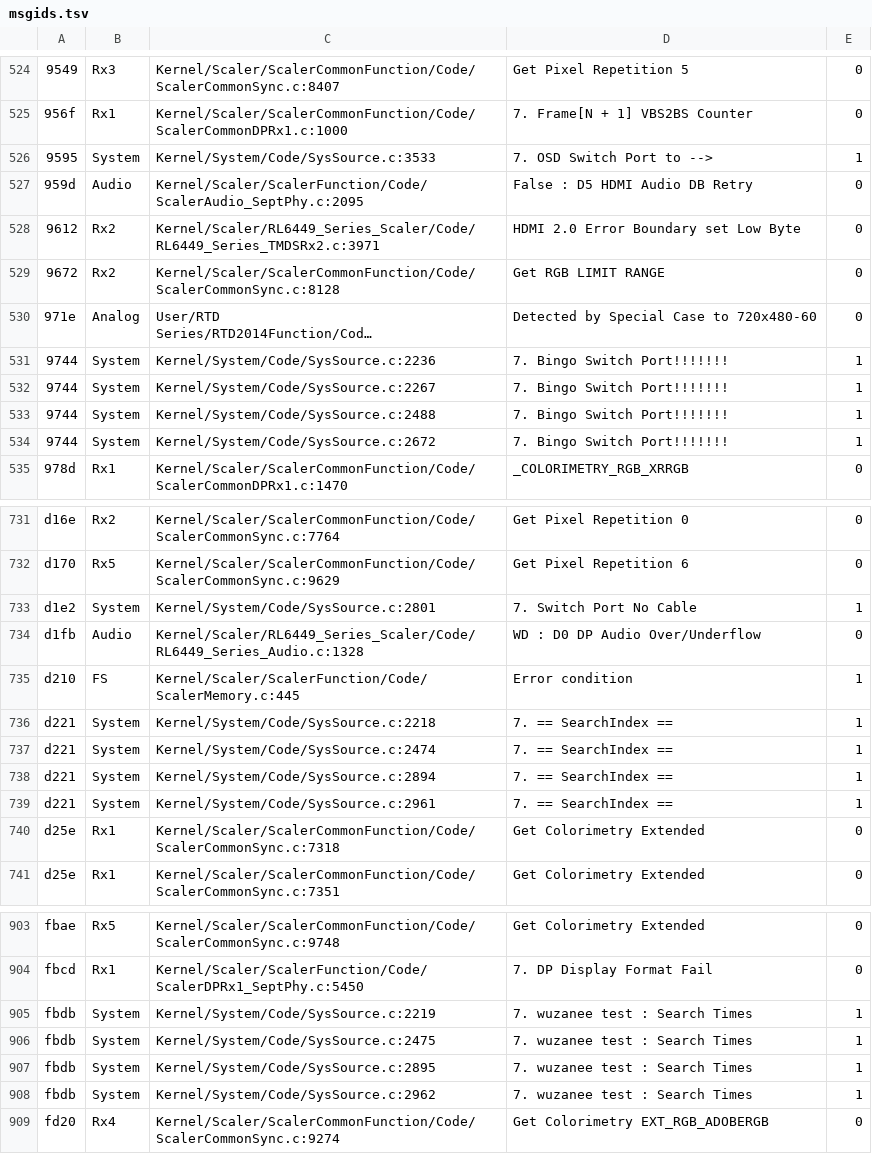
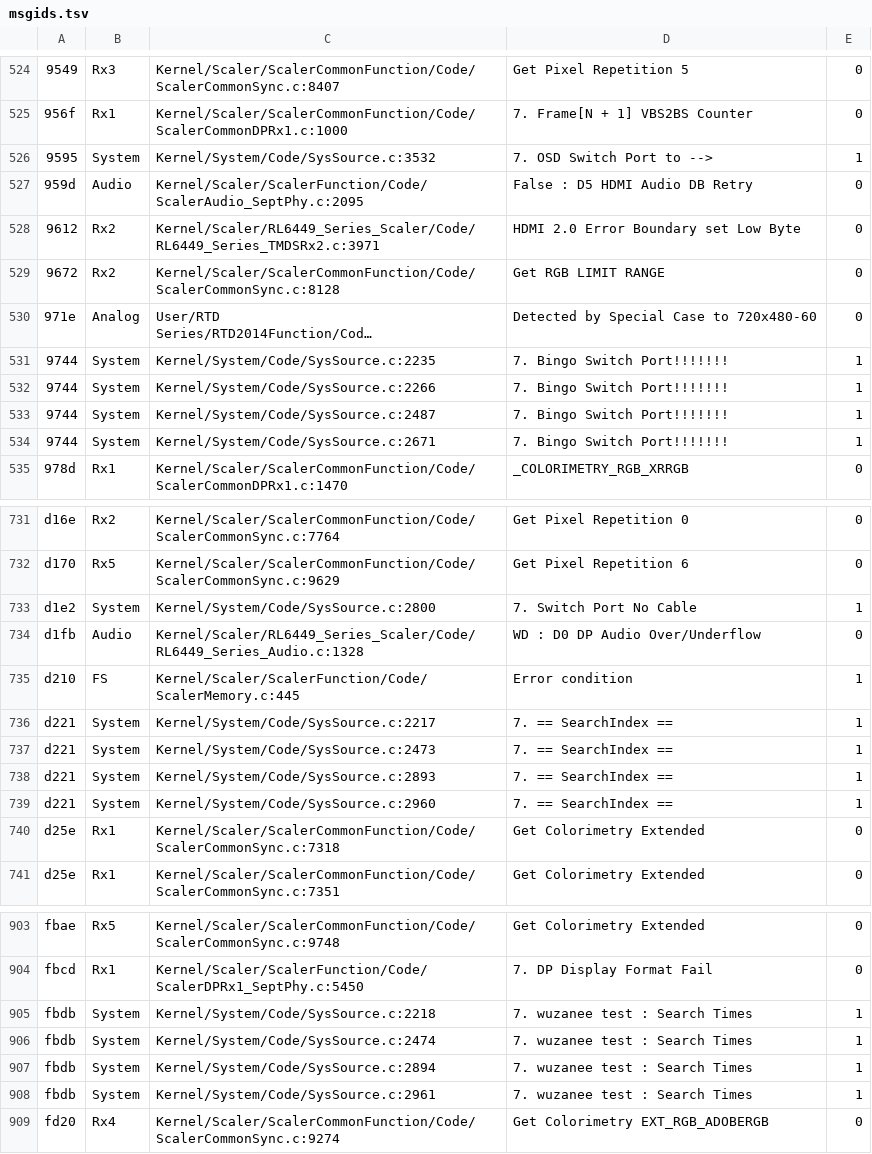
Before and after one commit to awto-au/awto-ddc, a TSV file: fw/msgids.tsv, drawn as a sheet; only a part is shown, gaps mark what is left out; long unchanged cells end in …; the diff covers the shown part only; the diff names each change by its address in the sheet, - before the commit and + after, or states it on an @@ line.

```diff
--- a/fw/msgids.tsv
+++ b/fw/msgids.tsv
-C526: Kernel/System/Code/SysSource.c:3533
+C526: Kernel/System/Code/SysSource.c:3532
-C531: Kernel/System/Code/SysSource.c:2236
+C531: Kernel/System/Code/SysSource.c:2235
-C532: Kernel/System/Code/SysSource.c:2267
+C532: Kernel/System/Code/SysSource.c:2266
-C533: Kernel/System/Code/SysSource.c:2488
+C533: Kernel/System/Code/SysSource.c:2487
-C534: Kernel/System/Code/SysSource.c:2672
+C534: Kernel/System/Code/SysSource.c:2671
-C733: Kernel/System/Code/SysSource.c:2801
+C733: Kernel/System/Code/SysSource.c:2800
-C736: Kernel/System/Code/SysSource.c:2218
+C736: Kernel/System/Code/SysSource.c:2217
-C737: Kernel/System/Code/SysSource.c:2474
+C737: Kernel/System/Code/SysSource.c:2473
-C738: Kernel/System/Code/SysSource.c:2894
+C738: Kernel/System/Code/SysSource.c:2893
-C739: Kernel/System/Code/SysSource.c:2961
+C739: Kernel/System/Code/SysSource.c:2960
-C905: Kernel/System/Code/SysSource.c:2219
+C905: Kernel/System/Code/SysSource.c:2218
-C906: Kernel/System/Code/SysSource.c:2475
+C906: Kernel/System/Code/SysSource.c:2474
-C907: Kernel/System/Code/SysSource.c:2895
+C907: Kernel/System/Code/SysSource.c:2894
-C908: Kernel/System/Code/SysSource.c:2962
+C908: Kernel/System/Code/SysSource.c:2961
```
Also changed, not shown: 37 edited cells elsewhere in this file, fw/awto/sync.tsv, fw/xdata_layout.tsv, 11 other files.
